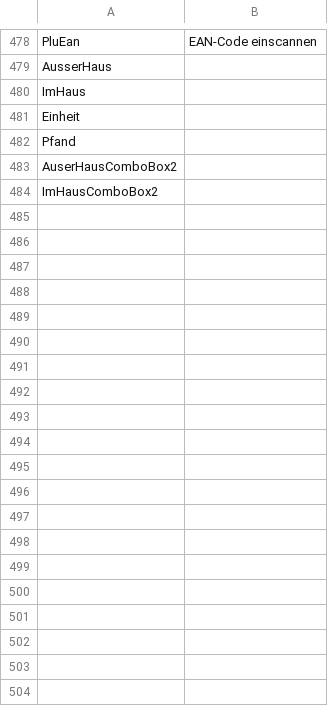
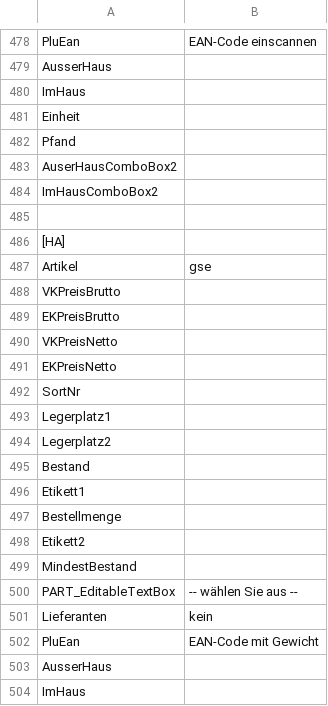
Before and after one commit to Konstantin-Krokhin/Handel, a CSV file: HandelTSE/HandelTSE/bin/Debug/data.csv, drawn as a sheet; only a part is shown, gaps mark what is left out; the diff covers the shown part only.

```diff
--- a/HandelTSE/HandelTSE/bin/Debug/data.csv
+++ b/HandelTSE/HandelTSE/bin/Debug/data.csv
@@ -484 +484,21 @@ AuserHausComboBox2,
 ImHausComboBox2,
+
+[HA]
+Artikel,gse
+VKPreisBrutto,
+EKPreisBrutto,
+VKPreisNetto,
+EKPreisNetto,
+SortNr,
+Legerplatz1,
+Legerplatz2,
+Bestand,
+Etikett1,
+Bestellmenge,
+Etikett2,
+MindestBestand,
+PART_EditableTextBox,-- wählen Sie aus --
+Lieferanten,kein
+PluEan,EAN-Code mit Gewicht
+AusserHaus,
+ImHaus,
```
Also changed, not shown: 75 added rows elsewhere in this file, 4 other files.
